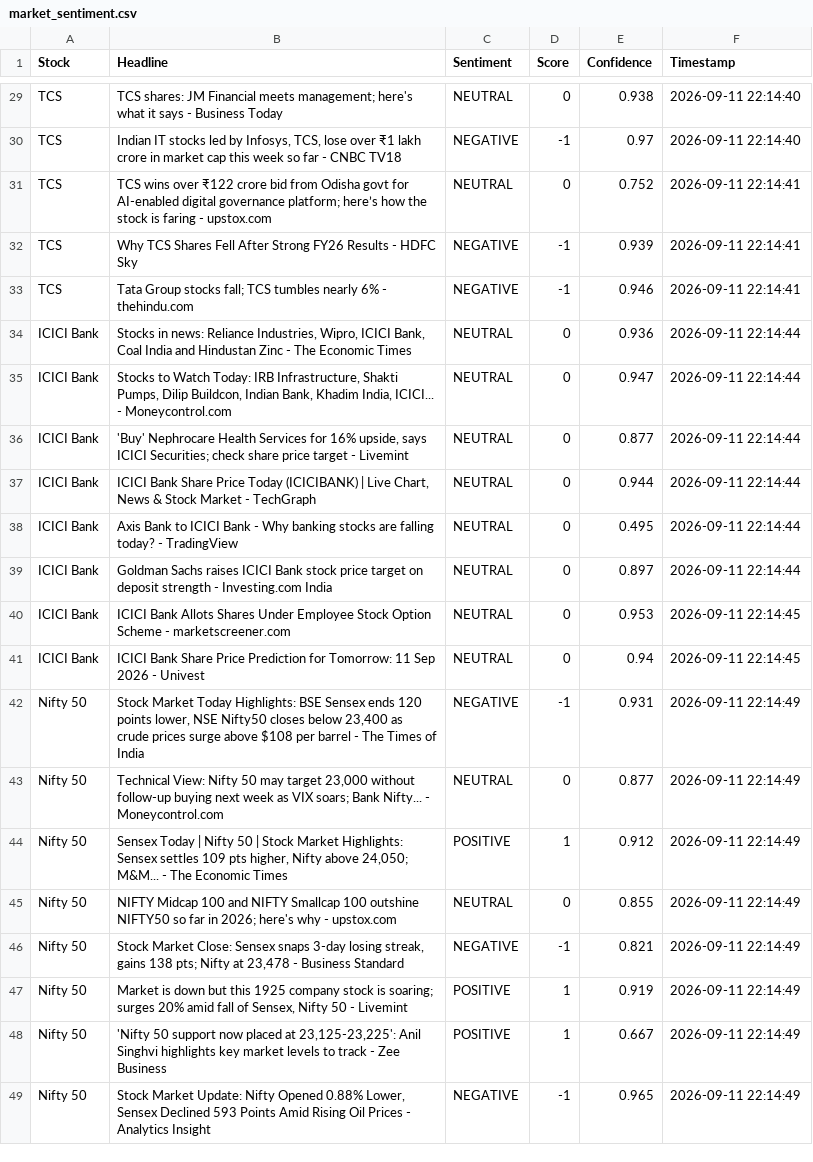
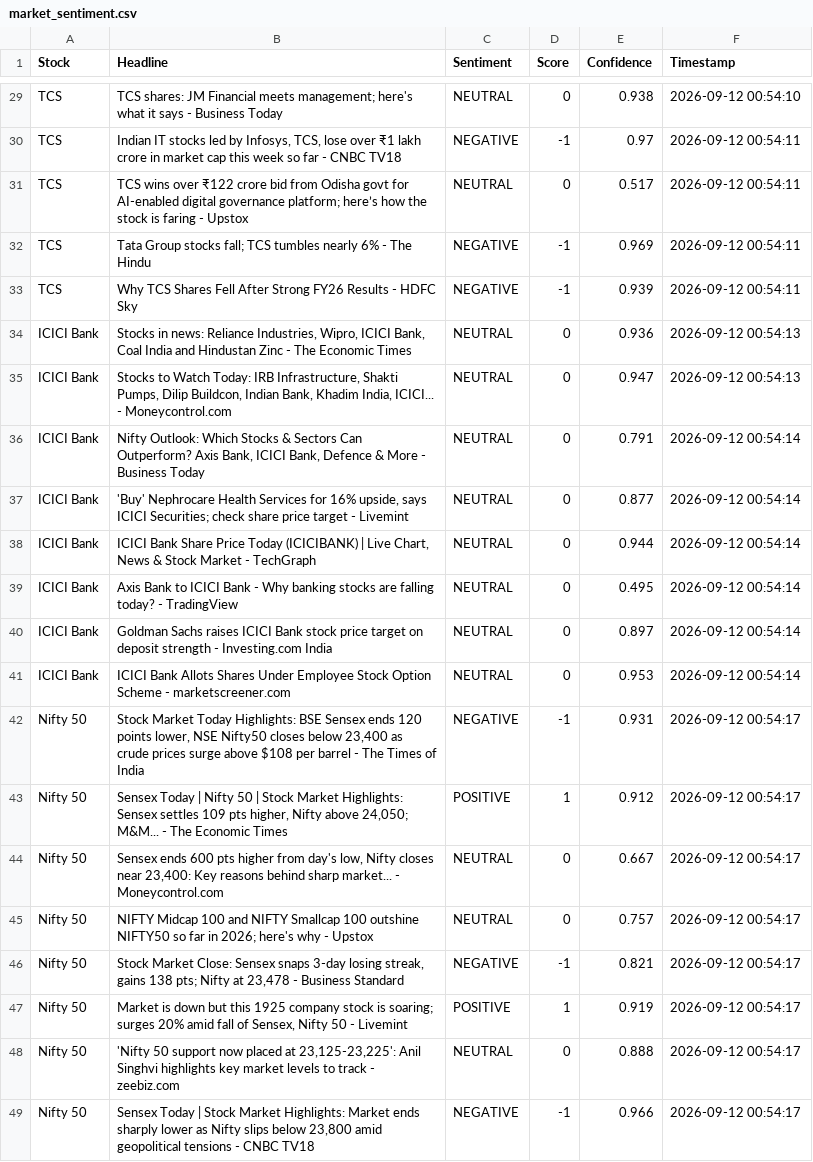
Before and after one commit to mister-raj/market-sentiment-terminal, a CSV file: market_sentiment.csv, drawn as a sheet; only a part is shown, gaps mark what is left out; removed rows and columns are numbered as before the commit, all else as after; the diff covers the shown part only; the diff names each change by its address in the sheet, - before the commit and + after, or states it on an @@ line.

```diff
--- a/market_sentiment.csv
+++ b/market_sentiment.csv
-F29 (Timestamp): 2026-09-11 22:14:40
+F29 (Timestamp): 2026-09-12 00:54:10
-F30 (Timestamp): 2026-09-11 22:14:40
+F30 (Timestamp): 2026-09-12 00:54:11
-B31 (Headline): …faring - upstox.com
+B31 (Headline): …faring - Upstox
-E31 (Confidence): 0.752
+E31 (Confidence): 0.517
-F31 (Timestamp): 2026-09-11 22:14:41
+F31 (Timestamp): 2026-09-12 00:54:11
+row 32: TCS | Tata Group stocks fall; TCS tumbles nearly 6% - The Hindu | NEGATIVE | -1 | 0.969 | 2026-09-12 00:54:11
-F33 (Timestamp): 2026-09-11 22:14:41
+F33 (Timestamp): 2026-09-12 00:54:11
-row 33: TCS | Tata Group stocks fall; TCS tumbles nearly 6% - thehindu.com | NEGATIVE | -1 | 0.946 | 2026-09-11 22:14:41
-F34:F35 (Timestamp): 2026-09-11 22:14:44
+F34:F35 (Timestamp): 2026-09-12 00:54:13
+row 36: ICICI Bank | Nifty Outlook: Which Stocks & Sectors Can Outperform? Axis Bank, ICICI Bank, Defence & More - Business Today | NEUTRAL | 0 | 0.791 | 2026-09-12 00:54:14
-F37:F40 (Timestamp): 2026-09-11 22:14:44
+F37:F40 (Timestamp): 2026-09-12 00:54:14
-F41 (Timestamp): 2026-09-11 22:14:45
+F41 (Timestamp): 2026-09-12 00:54:14
-row 41: ICICI Bank | ICICI Bank Share Price Prediction for Tomorrow: 11 Sep 2026 - Univest | NEUTRAL | 0 | 0.94 | 2026-09-11 22:14:45
-F42 (Timestamp): 2026-09-11 22:14:49
+F42 (Timestamp): 2026-09-12 00:54:17
-row 43: Nifty 50 | Technical View: Nifty 50 may target 23,000 without follow-up buying next week as VIX soars; Bank Nifty... - Moneycontrol.com | NEUTRAL | 0 | 0.877 | 2026-09-11 22:14:49
-F43 (Timestamp): 2026-09-11 22:14:49
+F43 (Timestamp): 2026-09-12 00:54:17
+row 44: Nifty 50 | Sensex ends 600 pts higher from day's low, Nifty closes near 23,400: Key reasons behind sharp market... - Moneycontrol.com | NEUTRAL | 0 | 0.667 | 2026-09-12 00:54:17
-B45 (Headline): …why - upstox.com
+B45 (Headline): …why - Upstox
-E45 (Confidence): 0.855
+E45 (Confidence): 0.757
-F45:F47 (Timestamp): 2026-09-11 22:14:49
+F45:F47 (Timestamp): 2026-09-12 00:54:17
-row 48: Nifty 50 | 'Nifty 50 support now placed at 23,125-23,225': Anil Singhvi highlights key market levels to track - Zee Business | POSITIVE | 1 | 0.667 | 2026-09-11 22:14:49
+row 48: Nifty 50 | 'Nifty 50 support now placed at 23,125-23,225': Anil Singhvi highlights key market levels to track - zeebiz.com | NEUTRAL | 0 | 0.888 | 2026-09-12 00:54:17
-B49 (Headline): Stock Market Update: Nifty Opened 0.88% Lower, Sensex Declined 593 Points Amid Rising Oil Prices - Analytics Insight
+B49 (Headline): Sensex Today | Stock Market Highlights: Market ends sharply lower as Nifty slips below 23,800 amid geopolitical tensions - CNBC TV18
-E49 (Confidence): 0.965
+E49 (Confidence): 0.966
-F49 (Timestamp): 2026-09-11 22:14:49
+F49 (Timestamp): 2026-09-12 00:54:17
```
Also changed, not shown: 3 added rows, 3 removed rows and 39 edited cells elsewhere in this file.
